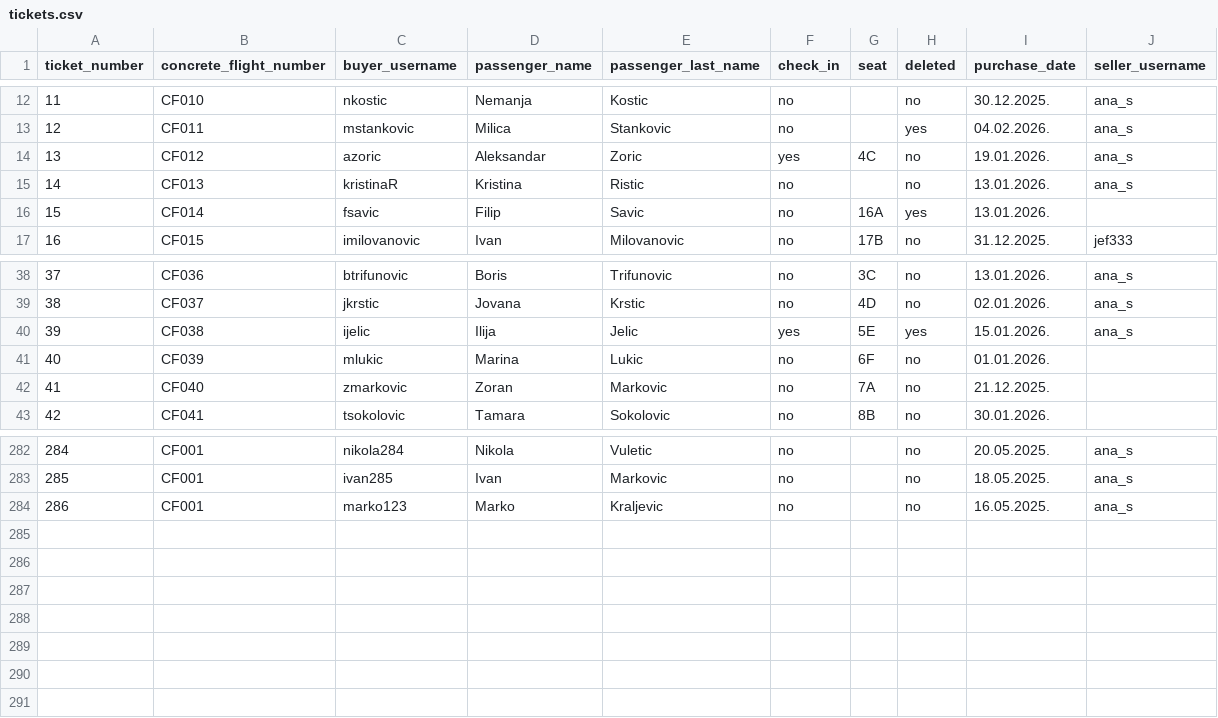
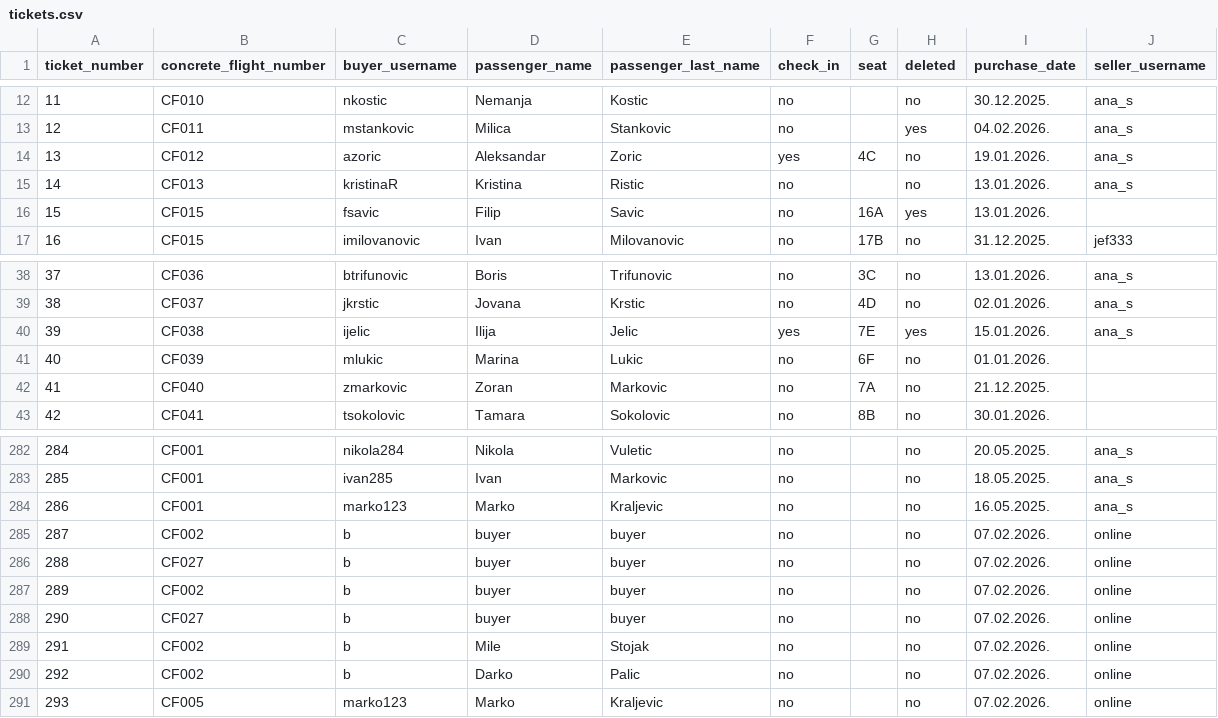
Before and after one commit to id1119/flight-ticket-management, a CSV file: csv_files/tickets.csv, drawn as a sheet; only a part is shown, gaps mark what is left out; the diff names each change by its address in the sheet, - before the commit and + after, or states it on an @@ line.

```diff
--- a/csv_files/tickets.csv
+++ b/csv_files/tickets.csv
-B16 (concrete_flight_number): CF014
+B16 (concrete_flight_number): CF015
-G40 (seat): 5E
+G40 (seat): 7E
+row 285: 287 | CF002 | b | buyer | buyer | no |  | no | 07.02.2026. | online
+row 286: 288 | CF027 | b | buyer | buyer | no |  | no | 07.02.2026. | online
+row 287: 289 | CF002 | b | buyer | buyer | no |  | no | 07.02.2026. | online
+row 288: 290 | CF027 | b | buyer | buyer | no |  | no | 07.02.2026. | online
+row 289: 291 | CF002 | b | Mile | Stojak | no |  | no | 07.02.2026. | online
+row 290: 292 | CF002 | b | Darko | Palic | no |  | no | 07.02.2026. | online
+row 291: 293 | CF005 | marko123 | Marko | Kraljevic | no |  | no | 07.02.2026. | online
```
Also changed, not shown: csv_files/concrete_flights.csv, csv_files/flights.csv, 5 other files.
